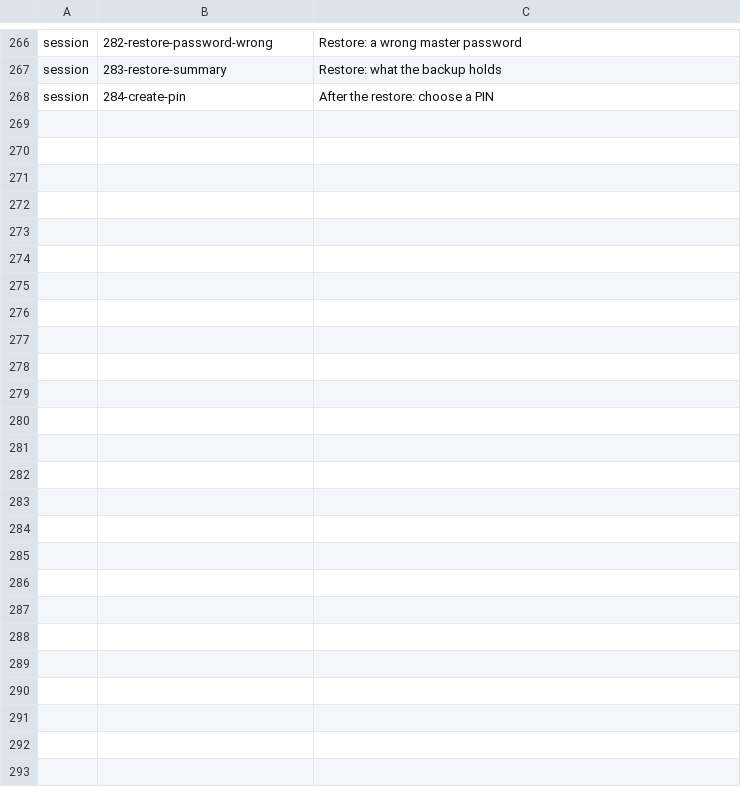
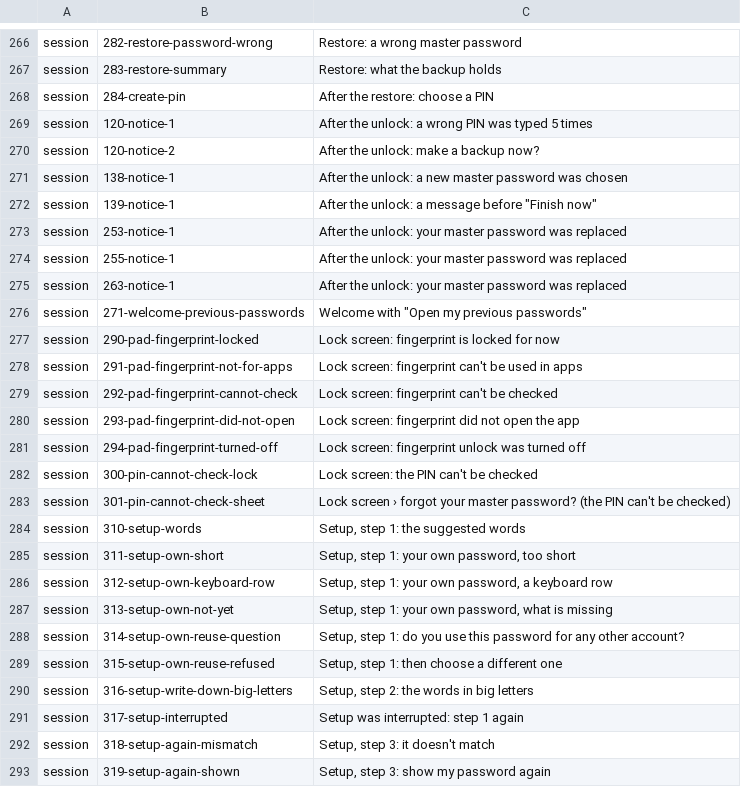
Before and after one commit to DilshodbekMX/PasswordVault, a TSV file: tools/emu/checks/6-pictures-names.tsv, drawn as a sheet; only a part is shown, gaps mark what is left out; the diff names each change by its address in the sheet, - before the commit and + after, or states it on an @@ line.

Commit message:
Owner's picture set: the fingerprint's lines on the pad; notices numbered within their picture
- 6-pictures-session.sh, part "faults" (only when named, --only faults):
  the pad's line when the fingerprint fails, through the debug command
  ks-fault as lock/E10.sh arms it (prompt errors 7, 1 and 11; prompt-no-cipher
  and fp-dofinal-bad-tag at the finger's result), each followed by the PIN.
- 6-pictures.sh: a session notice's number is counted again within its
  picture's number, so that the four languages' pictures line up when one
  run met a notice another did not.
- 6-pictures-names.tsv: the notices and the new pictures named.

Next: after the run of the four languages, English's parts empty, faults and
more, the other languages' faults, then the check and the index.

```diff
--- a/tools/emu/checks/6-pictures-names.tsv
+++ b/tools/emu/checks/6-pictures-names.tsv
+row 269: session | 120-notice-1 | After the unlock: a wrong PIN was typed 5 times
+row 270: session | 120-notice-2 | After the unlock: make a backup now?
+row 271: session | 138-notice-1 | After the unlock: a new master password was chosen
+row 272: session | 139-notice-1 | After the unlock: a message before "Finish now"
+row 273: session | 253-notice-1 | After the unlock: your master password was replaced
+row 274: session | 255-notice-1 | After the unlock: your master password was replaced
+row 275: session | 263-notice-1 | After the unlock: your master password was replaced
+row 276: session | 271-welcome-previous-passwords | Welcome with "Open my previous passwords"
+row 277: session | 290-pad-fingerprint-locked | Lock screen: fingerprint is locked for now
+row 278: session | 291-pad-fingerprint-not-for-apps | Lock screen: fingerprint can't be used in apps
+row 279: session | 292-pad-fingerprint-cannot-check | Lock screen: fingerprint can't be checked
+row 280: session | 293-pad-fingerprint-did-not-open | Lock screen: fingerprint did not open the app
+row 281: session | 294-pad-fingerprint-turned-off | Lock screen: fingerprint unlock was turned off
+row 282: session | 300-pin-cannot-check-lock | Lock screen: the PIN can't be checked
+row 283: session | 301-pin-cannot-check-sheet | Lock screen › forgot your master password? (the PIN can't be checked)
+row 284: session | 310-setup-words | Setup, step 1: the suggested words
+row 285: session | 311-setup-own-short | Setup, step 1: your own password, too short
+row 286: session | 312-setup-own-keyboard-row | Setup, step 1: your own password, a keyboard row
+row 287: session | 313-setup-own-not-yet | Setup, step 1: your own password, what is missing
+row 288: session | 314-setup-own-reuse-question | Setup, step 1: do you use this password for any other account?
+row 289: session | 315-setup-own-reuse-refused | Setup, step 1: then choose a different one
+row 290: session | 316-setup-write-down-big-letters | Setup, step 2: the words in big letters
+row 291: session | 317-setup-interrupted | Setup was interrupted: step 1 again
+row 292: session | 318-setup-again-mismatch | Setup, step 3: it doesn't match
+row 293: session | 319-setup-again-shown | Setup, step 3: show my password again
```
Also changed, not shown: 2 other files.
